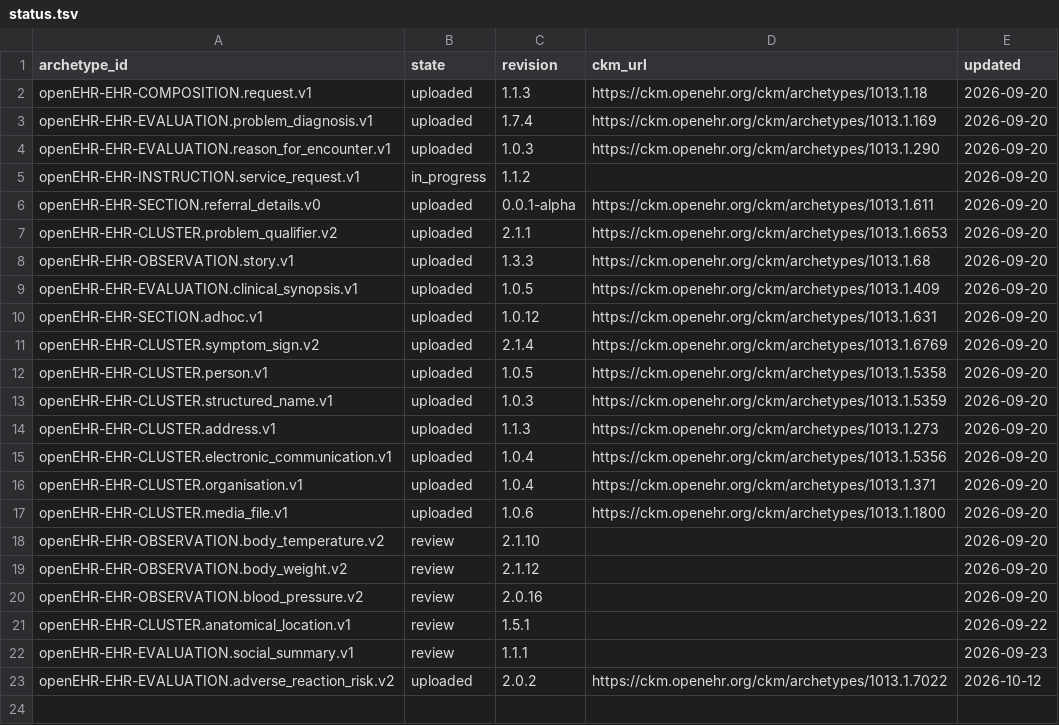
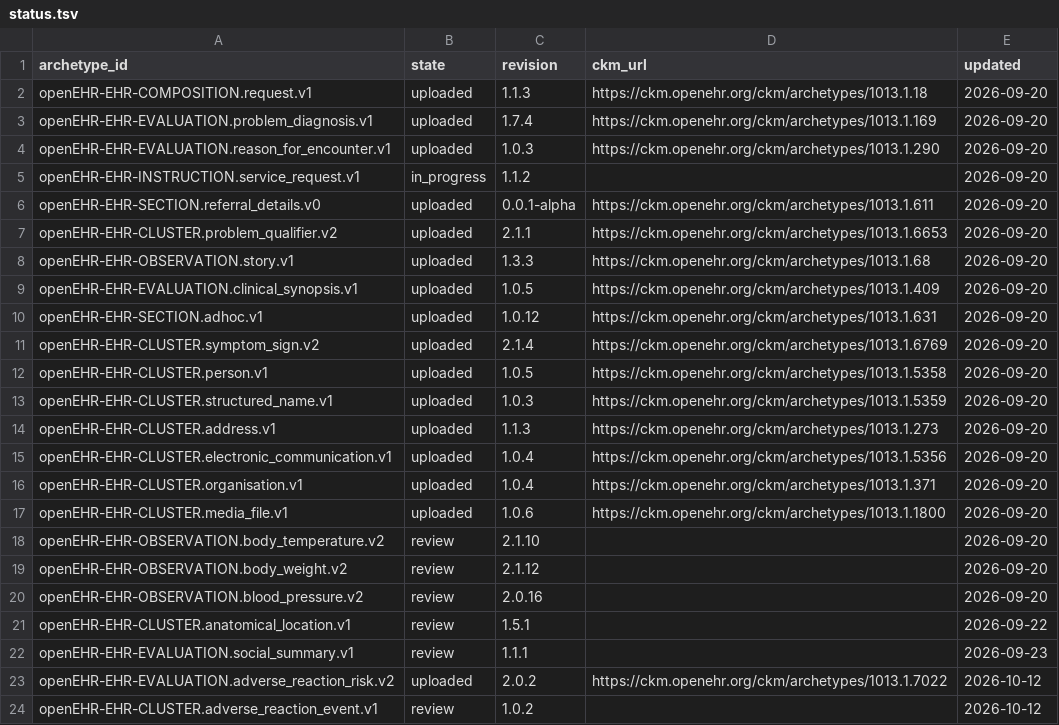
Before and after one commit to skoba/openehr-japanese-translation, a TSV file: status.tsv, drawn as a sheet; the diff names each change by its address in the sheet, - before the commit and + after, or states it on an @@ line.

```diff
--- a/status.tsv
+++ b/status.tsv
+row 24: openEHR-EHR-CLUSTER.adverse_reaction_event.v1 | review | 1.0.2 |  | 2026-10-12
```
Also changed, not shown: 6 other files.
